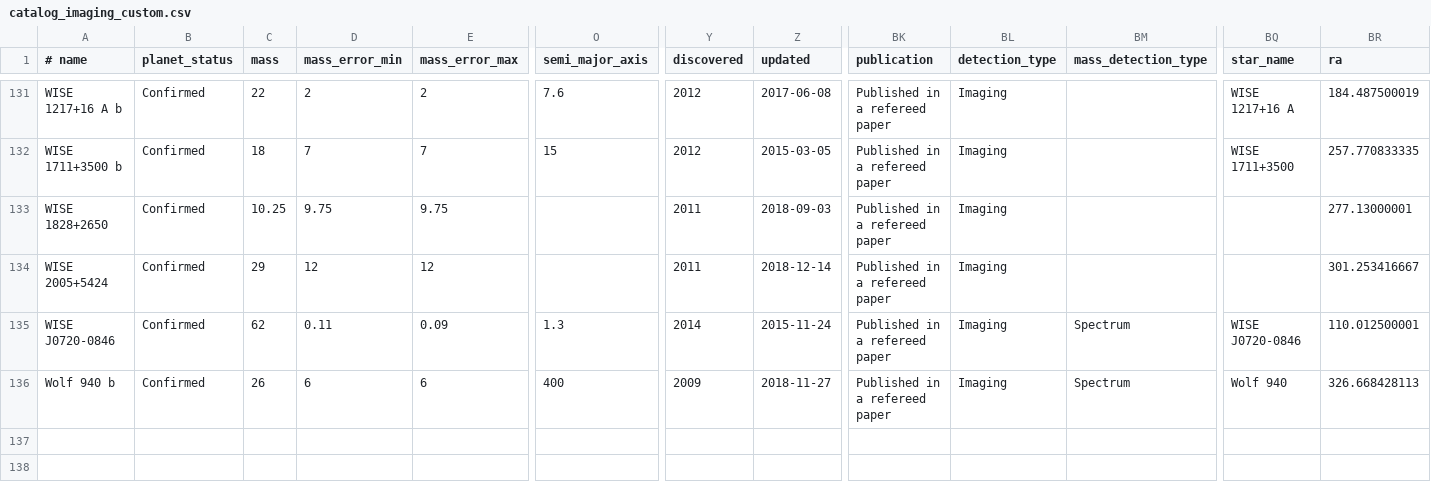
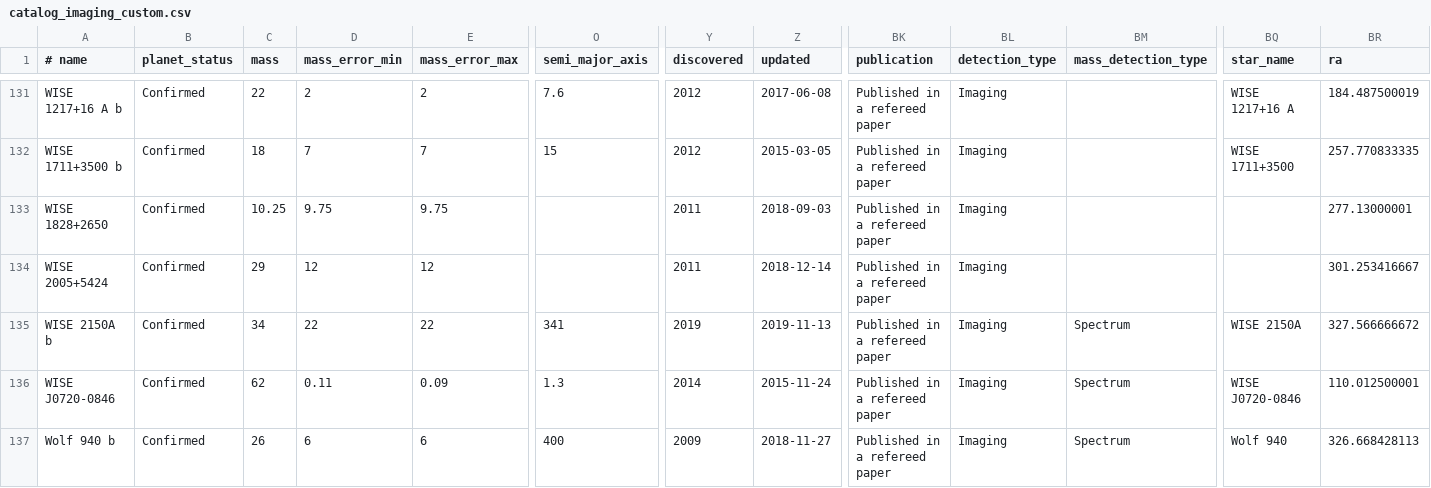
Before and after one commit to LaRodet/CatalogImaging, a CSV file: catalog_imaging_custom.csv, drawn as a sheet; only a part is shown, gaps mark what is left out; rows hold the shown columns only; the diff names each change by its address in the sheet, - before the commit and + after, or states it on an @@ line.

Commit message:
Add WISE 2150A b
from catalog_imaging

```diff
--- a/catalog_imaging_custom.csv
+++ b/catalog_imaging_custom.csv
+row 135: WISE 2150A b | Confirmed | 34 | 22 | 22 | 341 | 2019 | 2019-11-13 | Published in a refereed paper | Imaging | Spectrum | WISE 2150A | 327.566666672
```
